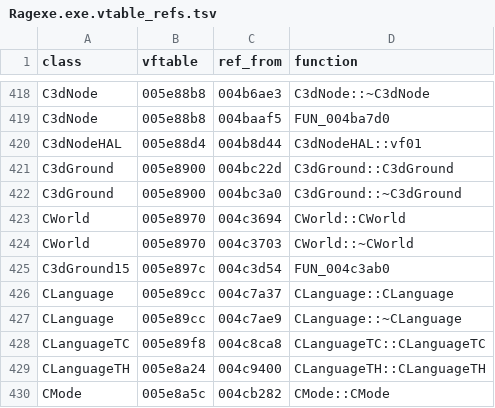
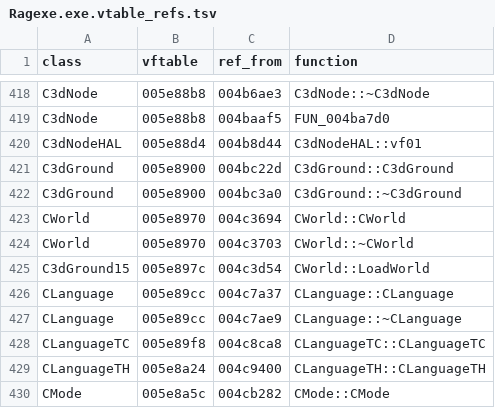
Before and after one commit to keyehzy/ragexe, a TSV file: analysis/exports/Ragexe.exe.vtable_refs.tsv, drawn as a sheet; only a part is shown, gaps mark what is left out.

```diff
--- a/analysis/exports/Ragexe.exe.vtable_refs.tsv
+++ b/analysis/exports/Ragexe.exe.vtable_refs.tsv
@@ -424,3 +424,3 @@ CWorld	005e8970	004c3694	CWorld::CWorld
 CWorld	005e8970	004c3703	CWorld::~CWorld
-C3dGround15	005e897c	004c3d54	FUN_004c3ab0
+C3dGround15	005e897c	004c3d54	CWorld::LoadWorld
 CLanguage	005e89cc	004c7a37	CLanguage::CLanguage
```
Also changed, not shown: analysis/exports/Ragexe.exe.classes.tsv, analysis/exports/Ragexe.exe.layouts.tsv, 10 other files.
